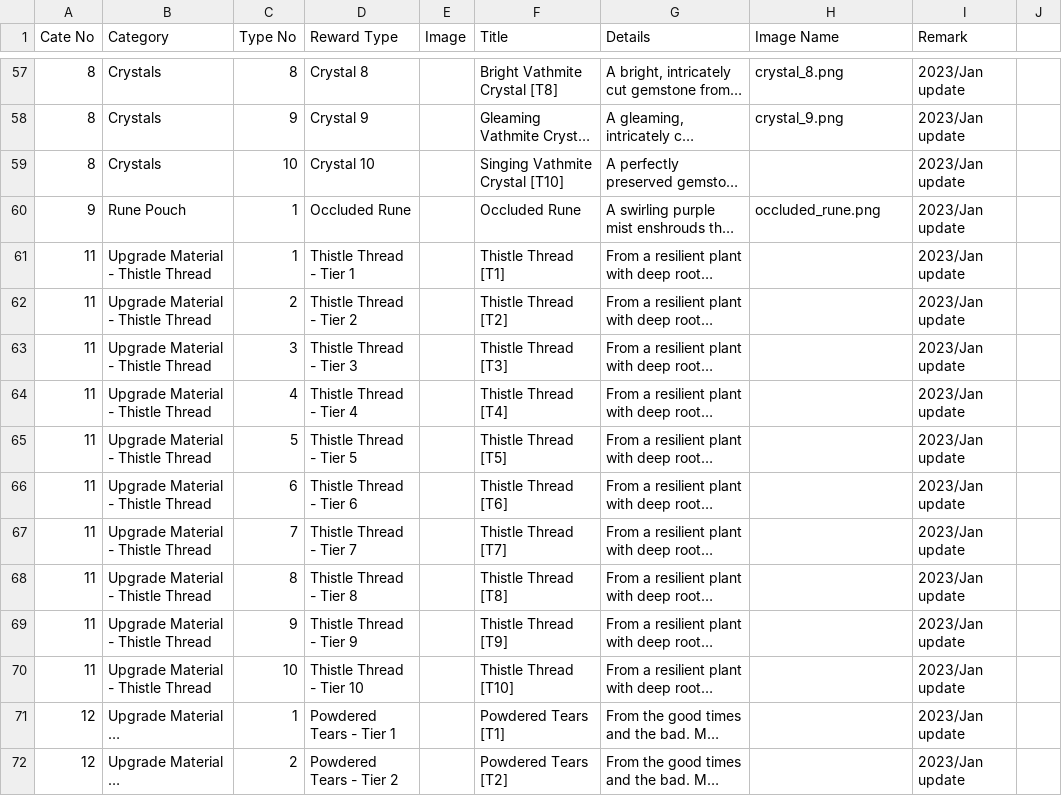
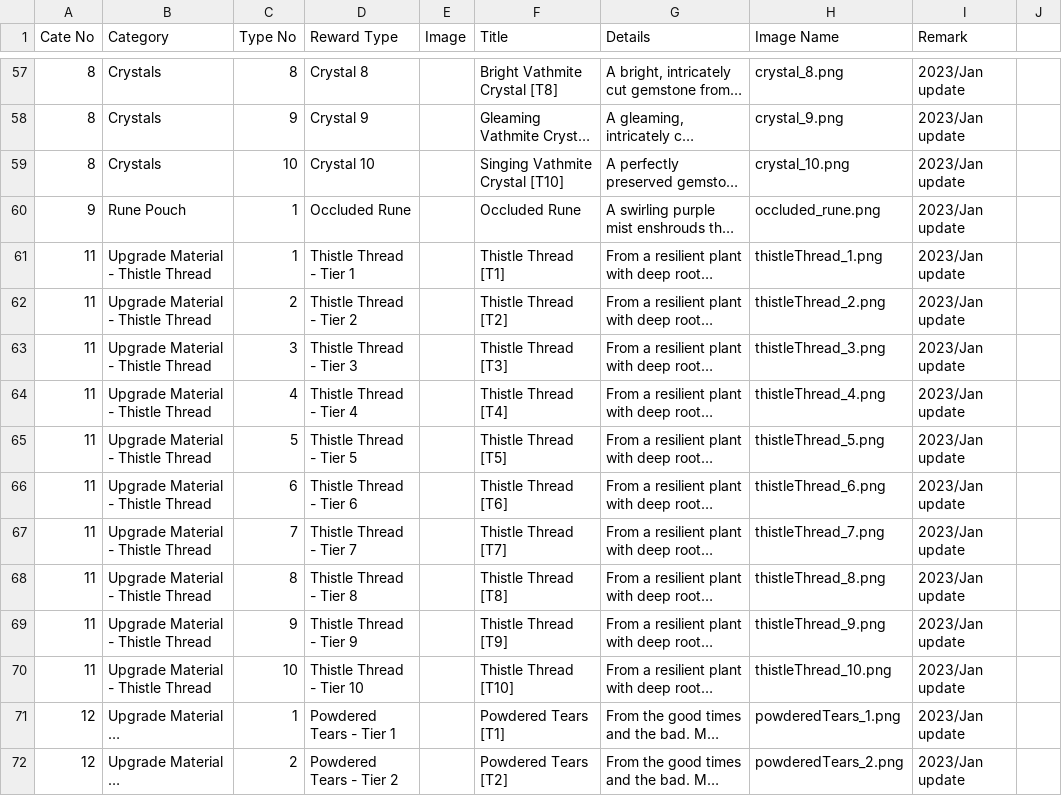
Before and after one commit to ZeviLiao/ingame-csv-2-json, a CSV file: 2.csv, drawn as a sheet; only a part is shown, gaps mark what is left out; long unchanged cells end in …; the diff covers the shown part only; the diff names each change by its address in the sheet, - before the commit and + after, or states it on an @@ line.

```diff
--- a/2.csv
+++ b/2.csv
-H59 (Image Name): (empty)
+H59 (Image Name): crystal_10.png
-H61 (Image Name): (empty)
+H61 (Image Name): thistleThread_1.png
-H62 (Image Name): (empty)
+H62 (Image Name): thistleThread_2.png
-H63 (Image Name): (empty)
+H63 (Image Name): thistleThread_3.png
-H64 (Image Name): (empty)
+H64 (Image Name): thistleThread_4.png
-H65 (Image Name): (empty)
+H65 (Image Name): thistleThread_5.png
-H66 (Image Name): (empty)
+H66 (Image Name): thistleThread_6.png
-H67 (Image Name): (empty)
+H67 (Image Name): thistleThread_7.png
-H68 (Image Name): (empty)
+H68 (Image Name): thistleThread_8.png
-H69 (Image Name): (empty)
+H69 (Image Name): thistleThread_9.png
-H70 (Image Name): (empty)
+H70 (Image Name): thistleThread_10.png
-H71 (Image Name): (empty)
+H71 (Image Name): powderedTears_1.png
-H72 (Image Name): (empty)
+H72 (Image Name): powderedTears_2.png
```
Also changed, not shown: 28 edited cells elsewhere in this file, 1.csv, 1 other file.
